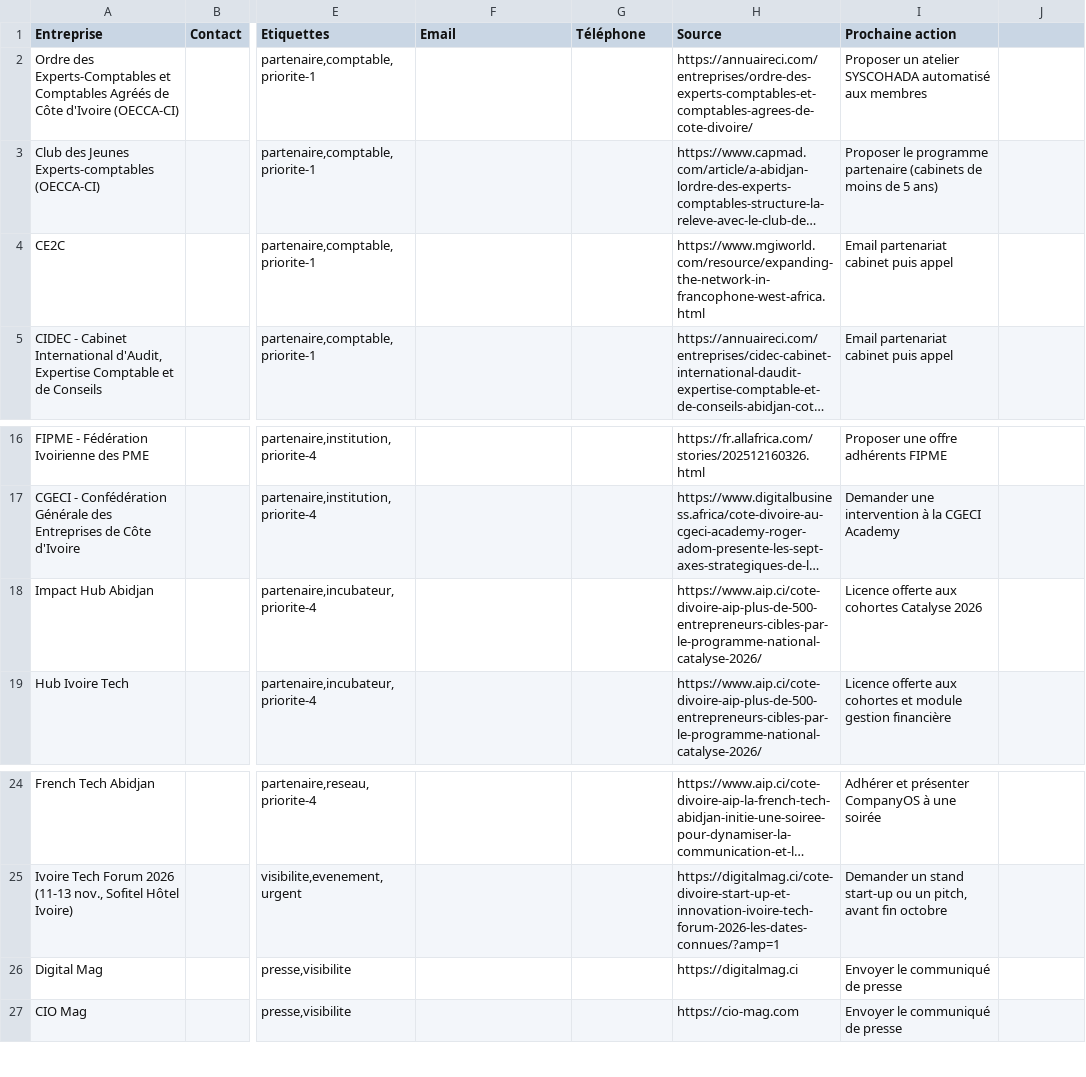
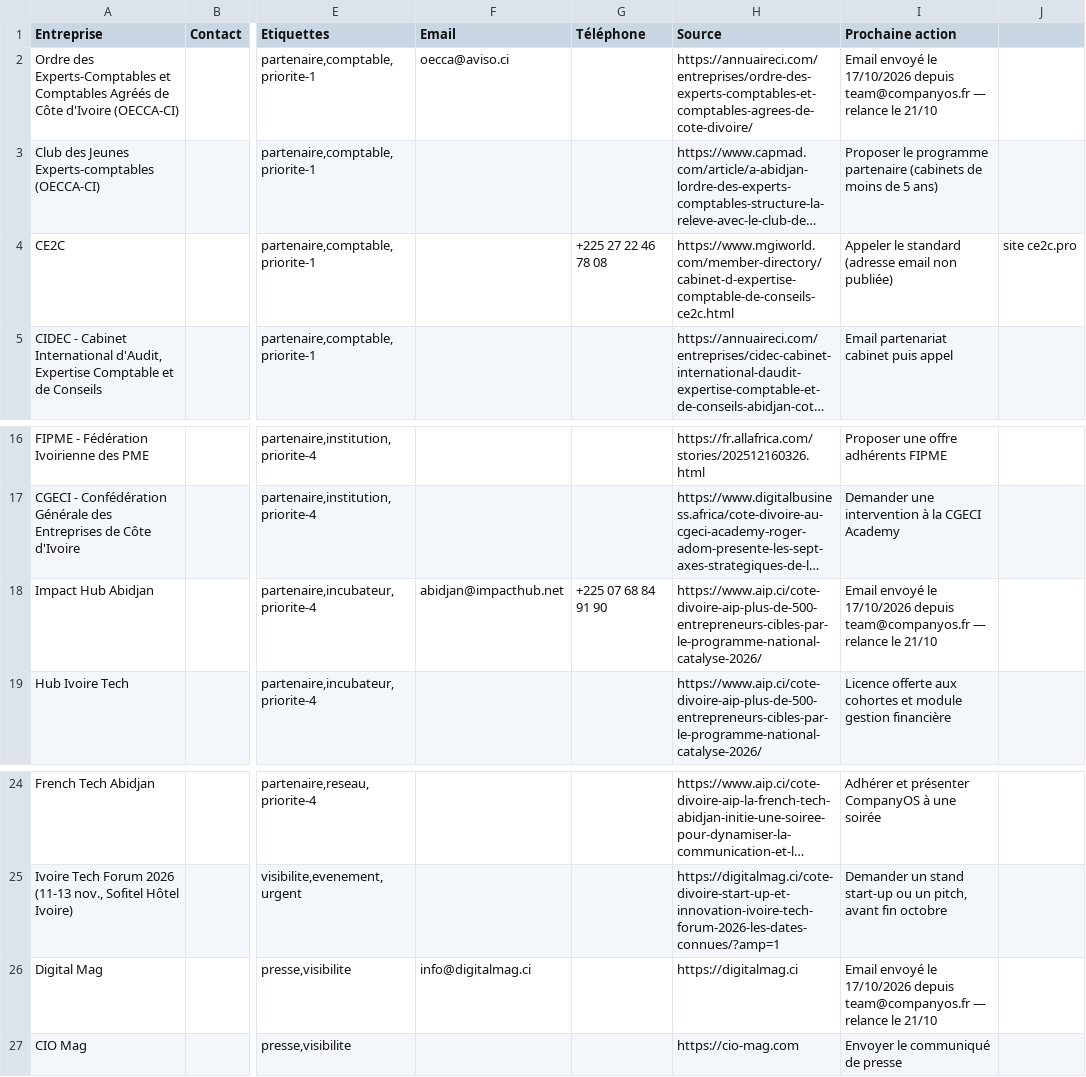
Before and after one commit to moasko/companyOS, a CSV file: docs/prospection/prospects.csv, drawn as a sheet; only a part is shown, gaps mark what is left out; long unchanged cells end in …; the diff names each change by its address in the sheet, - before the commit and + after, or states it on an @@ line.

```diff
--- a/docs/prospection/prospects.csv
+++ b/docs/prospection/prospects.csv
-F2 (Email): (empty)
+F2 (Email): oecca@aviso.ci
-I2 (Prochaine action): Proposer un atelier SYSCOHADA automatisé aux membres
+I2 (Prochaine action): Email envoyé le 17/10/2026 depuis team@companyos.fr — relance le 21/10
-G4 (Téléphone): (empty)
+G4 (Téléphone): +225 27 22 46 78 08
-H4 (Source): https://www.mgiworld.com/resource/expanding-the-network-in-francophone-west-africa.html
+H4 (Source): https://www.mgiworld.com/member-directory/cabinet-d-expertise-comptable-de-conseils-ce2c.html
-I4 (Prochaine action): Email partenariat cabinet puis appel
+I4 (Prochaine action): Appeler le standard (adresse email non publiée)
-J4: (empty)
+J4: site ce2c.pro
-F18 (Email): (empty)
+F18 (Email): abidjan@impacthub.net
-G18 (Téléphone): (empty)
+G18 (Téléphone): +225 07 68 84 91 90
-I18 (Prochaine action): Licence offerte aux cohortes Catalyse 2026
+I18 (Prochaine action): Email envoyé le 17/10/2026 depuis team@companyos.fr — relance le 21/10
-F26 (Email): (empty)
+F26 (Email): info@digitalmag.ci
-I26 (Prochaine action): Envoyer le communiqué de presse
+I26 (Prochaine action): Email envoyé le 17/10/2026 depuis team@companyos.fr — relance le 21/10
```
